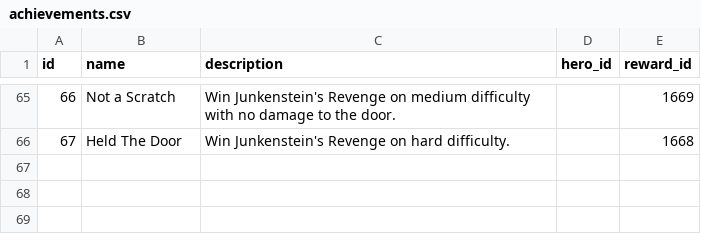
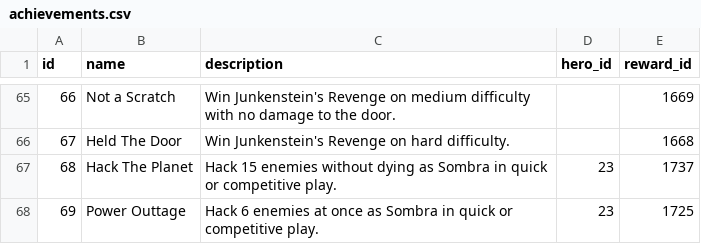
Before and after one commit to smidaharoun/overwatch-api, a CSV file: resources/data/achievements.csv, drawn as a sheet; only a part is shown, gaps mark what is left out.

Commit message:
Sombra achievements

```diff
--- a/resources/data/achievements.csv
+++ b/resources/data/achievements.csv
@@ -66 +66,3 @@ id,name,description,hero_id,reward_id
 67,Held The Door,Win Junkenstein's Revenge on hard difficulty.,,1668
+68,Hack The Planet,Hack 15 enemies without dying as Sombra in quick or competitive play.,23,1737
+69,Power Outtage,Hack 6 enemies at once as Sombra in quick or competitive play.,23,1725
```
